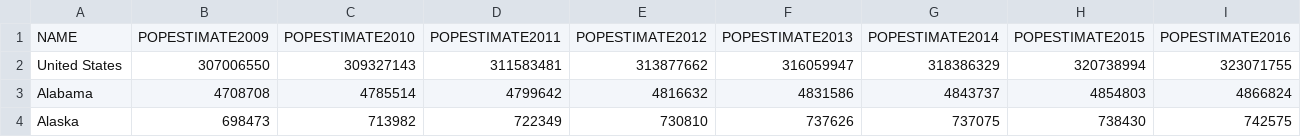
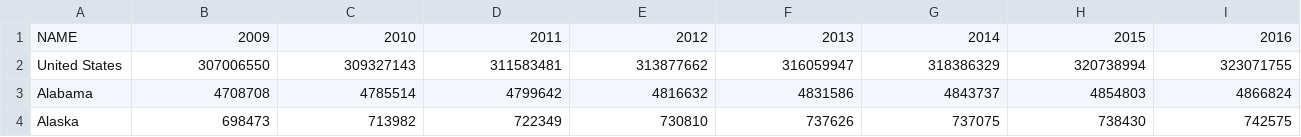
Before and after one commit to slissors/UFO, a CSV file: data/population/POP2009-2022.csv, drawn as a sheet; only a part is shown; the diff covers the shown part only; the diff names each change by its address in the sheet, - before the commit and + after, or states it on an @@ line.

```diff
--- a/data/population/POP2009-2022.csv
+++ b/data/population/POP2009-2022.csv
-B1: POPESTIMATE2009
+B1: 2009
-C1: POPESTIMATE2010
+C1: 2010
-D1: POPESTIMATE2011
+D1: 2011
-E1: POPESTIMATE2012
+E1: 2012
-F1: POPESTIMATE2013
+F1: 2013
-G1: POPESTIMATE2014
+G1: 2014
-H1: POPESTIMATE2015
+H1: 2015
-I1: POPESTIMATE2016
+I1: 2016
```
Also changed, not shown: 6 edited cells elsewhere in this file, 2 other files.
